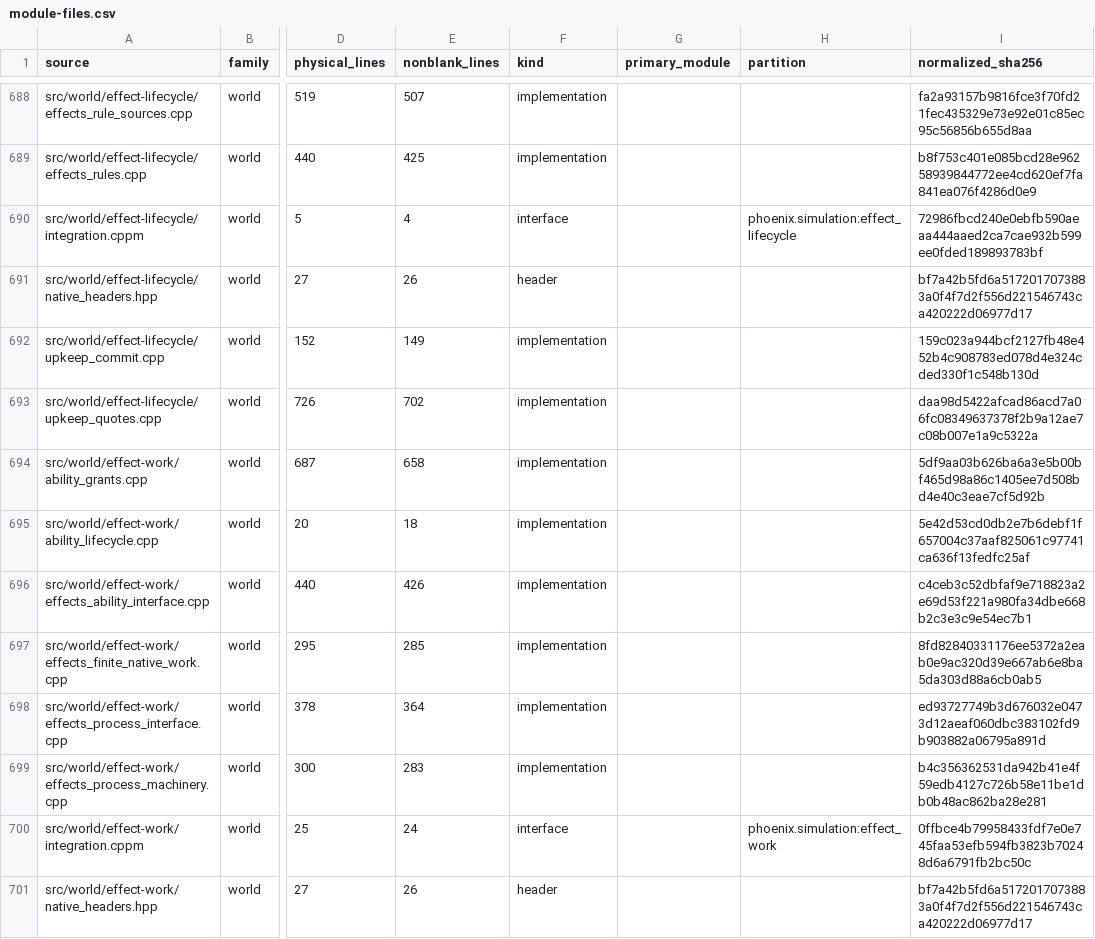
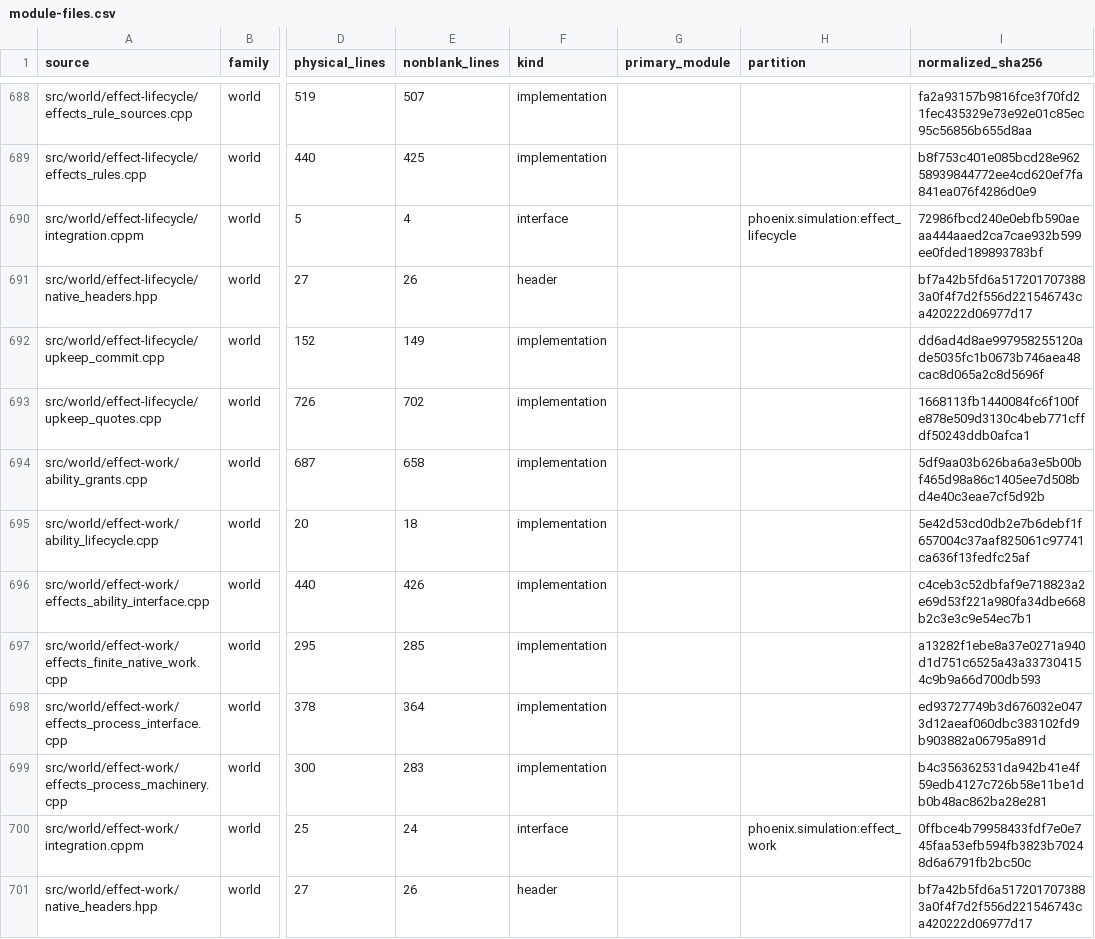
Before and after one commit to jkeywo/phoenix-v3, a CSV file: docs/module-files.csv, drawn as a sheet; only a part is shown, gaps mark what is left out; the diff covers the shown part only; the diff names each change by its address in the sheet, - before the commit and + after, or states it on an @@ line.

```diff
--- a/docs/module-files.csv
+++ b/docs/module-files.csv
-I692 (normalized_sha256): 159c023a944bcf2127fb48e452b4c908783ed078d4e324cded330f1c548b130d
+I692 (normalized_sha256): dd6ad4d8ae997958255120ade5035fc1b0673b746aea48cac8d065a2c8d5696f
-I693 (normalized_sha256): daa98d5422afcad86acd7a06fc08349637378f2b9a12ae7c08b007e1a9c5322a
+I693 (normalized_sha256): 1668113fb1440084fc6f100fe878e509d3130c4beb771cffdf50243ddb0afca1
-I697 (normalized_sha256): 8fd82840331176ee5372a2eab0e9ac320d39e667ab6e8ba5da303d88a6cb0ab5
+I697 (normalized_sha256): a13282f1ebe8a37e0271a940d1d751c6525a43a337304154c9b9a66d700db593
```
Also changed, not shown: 65 edited cells elsewhere in this file, docs/module-sizes.csv, 2 other files.
